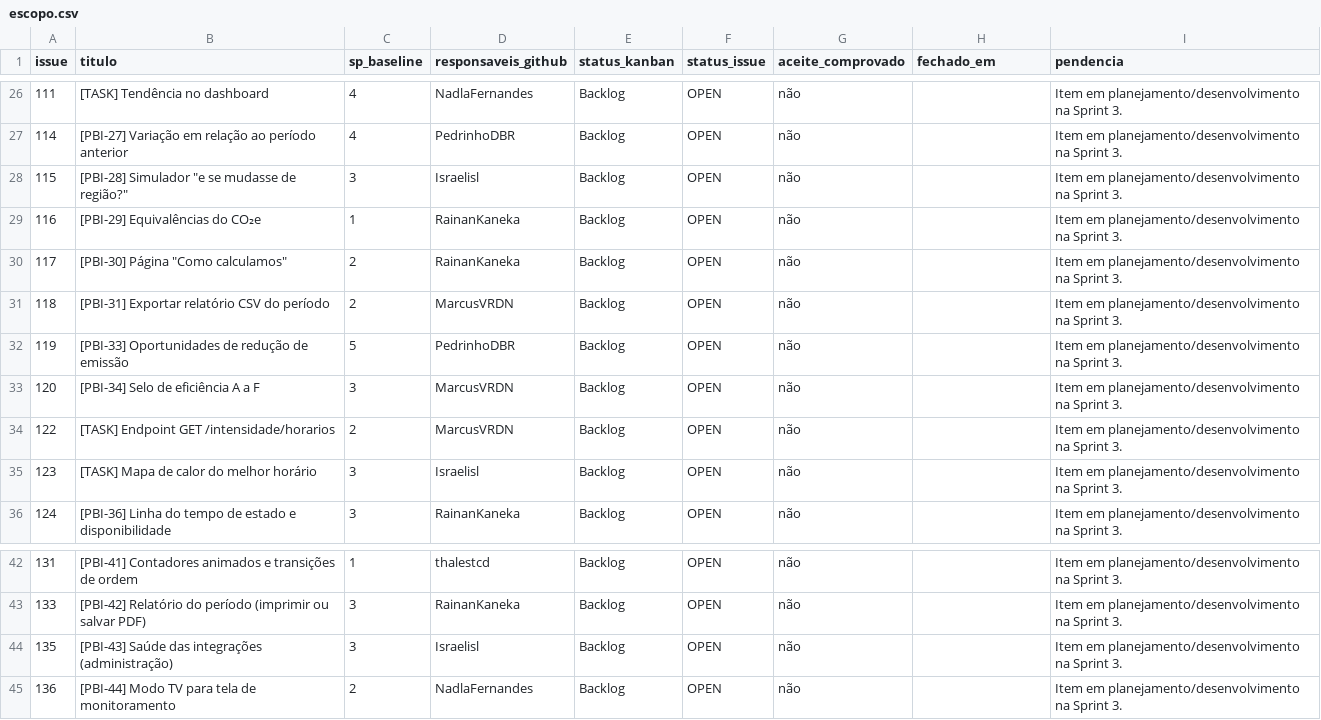
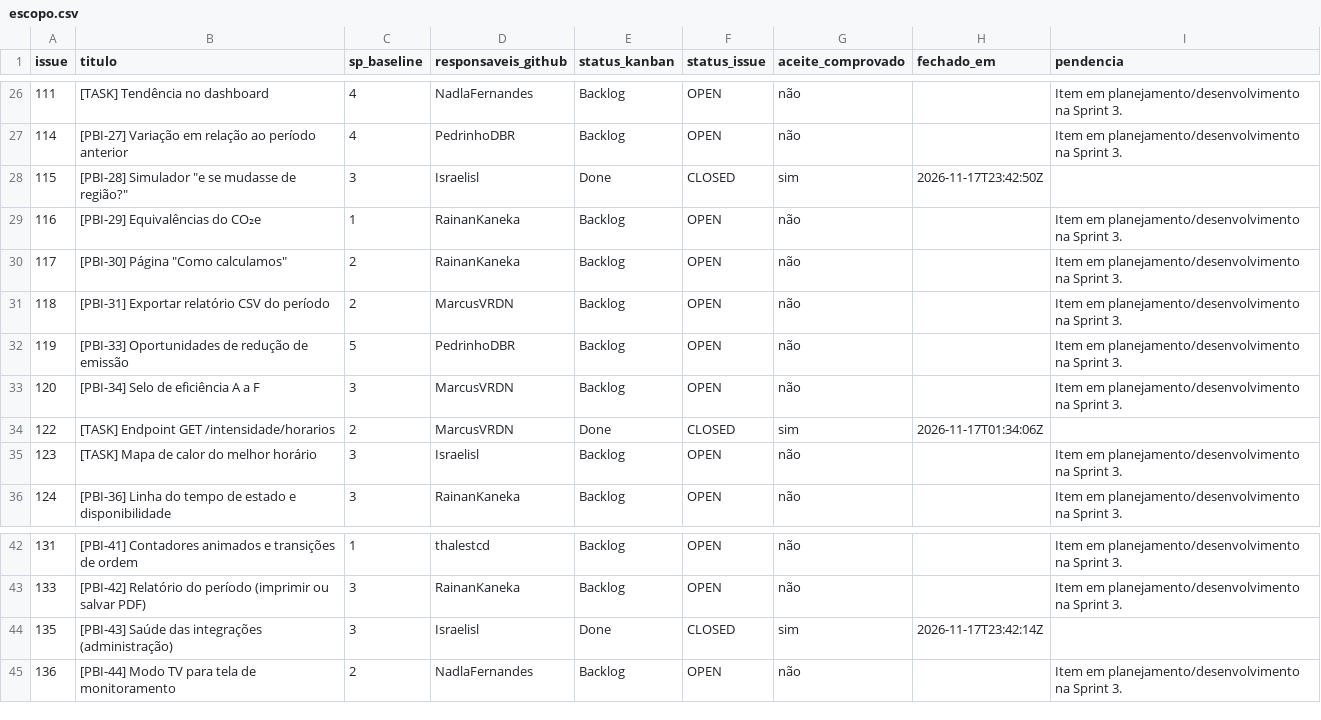
Before and after one commit to abpundefined/3DSM-ABP-UNDEFINED, a CSV file: docs/metricas/sprint-3/escopo.csv, drawn as a sheet; only a part is shown, gaps mark what is left out; the diff covers the shown part only.

Commit message:
docs(burndown): atualiza burndown da Sprint 3 para 92 SP restantes (18/11)

```diff
--- a/docs/metricas/sprint-3/escopo.csv
+++ b/docs/metricas/sprint-3/escopo.csv
@@ -27,3 +27,3 @@ issue,titulo,sp_baseline,responsaveis_github,status_kanban,status_issue,aceite_c
 114,[PBI-27] Variação em relação ao período anterior,4,PedrinhoDBR,Backlog,OPEN,não,,Item em planejamento/desenvolvimento na Sprint 3.
-115,"[PBI-28] Simulador ""e se mudasse de região?""",3,Israelisl,Backlog,OPEN,não,,Item em planejamento/desenvolvimento na Sprint 3.
+115,"[PBI-28] Simulador ""e se mudasse de região?""",3,Israelisl,Done,CLOSED,sim,2026-11-17T23:42:50Z,
 116,[PBI-29] Equivalências do CO₂e,1,RainanKaneka,Backlog,OPEN,não,,Item em planejamento/desenvolvimento na Sprint 3.
@@ -33,3 +33,3 @@ issue,titulo,sp_baseline,responsaveis_github,status_kanban,status_issue,aceite_c
 120,[PBI-34] Selo de eficiência A a F,3,MarcusVRDN,Backlog,OPEN,não,,Item em planejamento/desenvolvimento na Sprint 3.
-122,[TASK] Endpoint GET /intensidade/horarios,2,MarcusVRDN,Backlog,OPEN,não,,Item em planejamento/desenvolvimento na Sprint 3.
+122,[TASK] Endpoint GET /intensidade/horarios,2,MarcusVRDN,Done,CLOSED,sim,2026-11-17T01:34:06Z,
 123,[TASK] Mapa de calor do melhor horário,3,Israelisl,Backlog,OPEN,não,,Item em planejamento/desenvolvimento na Sprint 3.
@@ -43,3 +43,3 @@ issue,titulo,sp_baseline,responsaveis_github,status_kanban,status_issue,aceite_c
 133,[PBI-42] Relatório do período (imprimir ou salvar PDF),3,RainanKaneka,Backlog,OPEN,não,,Item em planejamento/desenvolvimento na Sprint 3.
-135,[PBI-43] Saúde das integrações (administração),3,Israelisl,Backlog,OPEN,não,,Item em planejamento/desenvolvimento na Sprint 3.
+135,[PBI-43] Saúde das integrações (administração),3,Israelisl,Done,CLOSED,sim,2026-11-17T23:42:14Z,
 136,[PBI-44] Modo TV para tela de monitoramento,2,NadlaFernandes,Backlog,OPEN,não,,Item em planejamento/desenvolvimento na Sprint 3.
```
Also changed, not shown: 35 edited cells elsewhere in this file, 4 other files.
